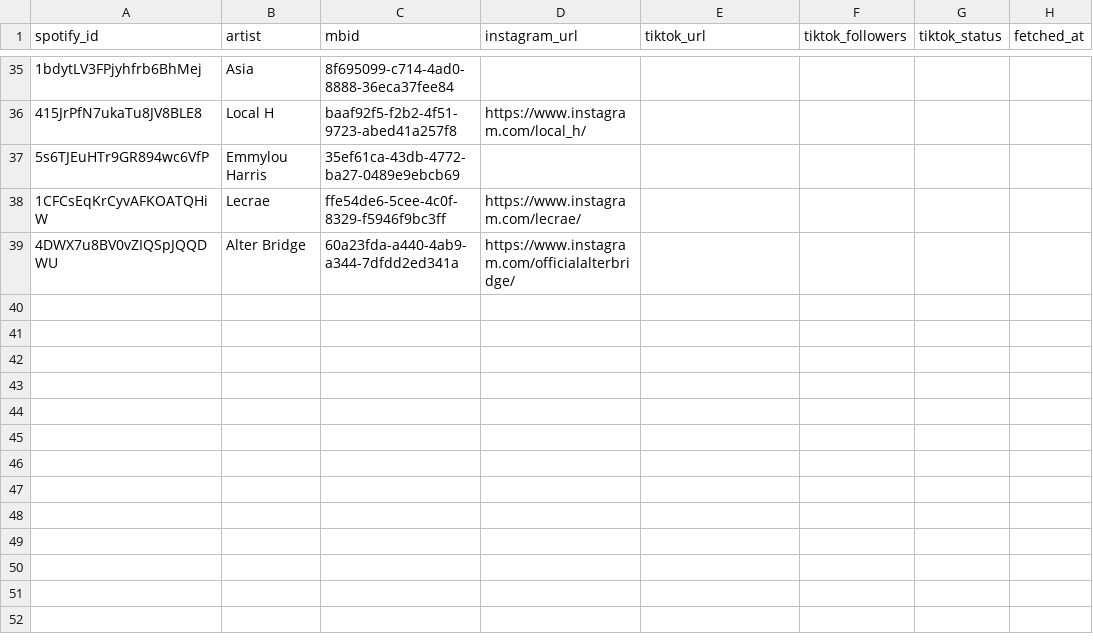
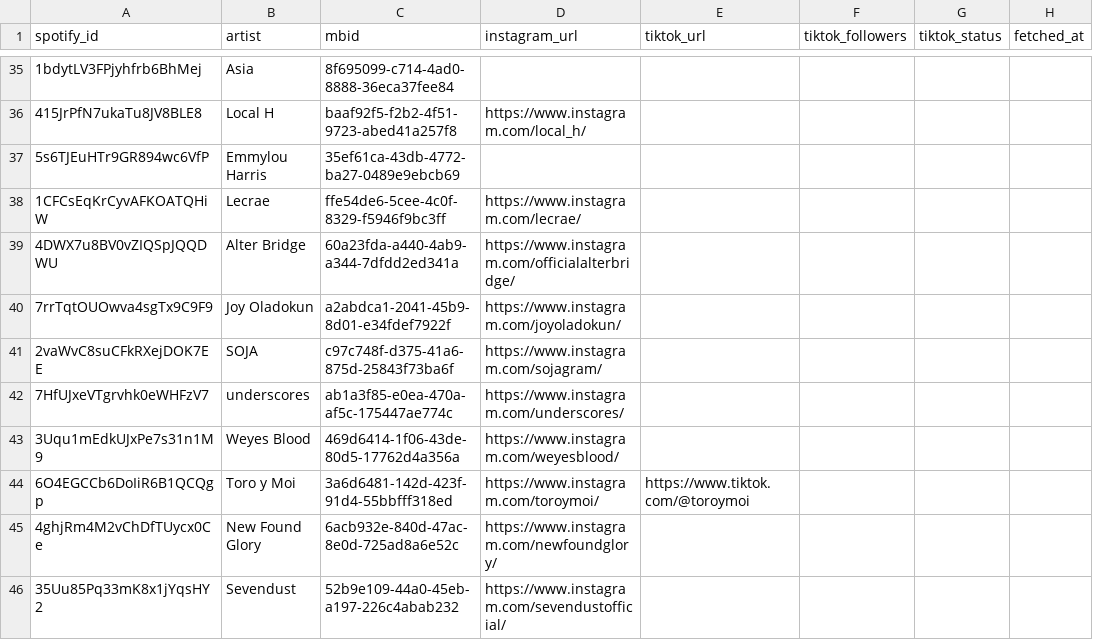
Before and after one commit to hrmongus/propagandistan1, a CSV file: scripts/spotify-popularity/data/socials.csv, drawn as a sheet; only a part is shown, gaps mark what is left out; the diff names each change by its address in the sheet, - before the commit and + after, or states it on an @@ line.

```diff
--- a/scripts/spotify-popularity/data/socials.csv
+++ b/scripts/spotify-popularity/data/socials.csv
+row 40: 7rrTqtOUOwva4sgTx9C9F9 | Joy Oladokun | a2abdca1-2041-45b9-8d01-e34fdef7922f | https://www.instagram.com/joyoladokun/
+row 41: 2vaWvC8suCFkRXejDOK7EE | SOJA | c97c748f-d375-41a6-875d-25843f73ba6f | https://www.instagram.com/sojagram/
+row 42: 7HfUJxeVTgrvhk0eWHFzV7 | underscores | ab1a3f85-e0ea-470a-af5c-175447ae774c | https://www.instagram.com/underscores/
+row 43: 3Uqu1mEdkUJxPe7s31n1M9 | Weyes Blood | 469d6414-1f06-43de-80d5-17762d4a356a | https://www.instagram.com/weyesblood/
+row 44: 6O4EGCCb6DoIiR6B1QCQgp | Toro y Moi | 3a6d6481-142d-423f-91d4-55bbfff318ed | https://www.instagram.com/toroymoi/ | https://www.tiktok.com/@toroymoi
+row 45: 4ghjRm4M2vChDfTUycx0Ce | New Found Glory | 6acb932e-840d-47ac-8e0d-725ad8a6e52c | https://www.instagram.com/newfoundglory/
+row 46: 35Uu85Pq33mK8x1jYqsHY2 | Sevendust | 52b9e109-44a0-45eb-a197-226c4abab232 | https://www.instagram.com/sevendustofficial/
```
Also changed, not shown: 1 other file.
